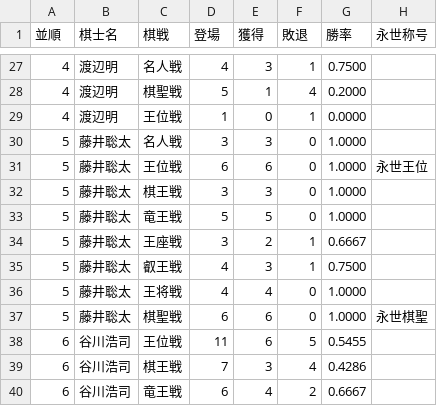
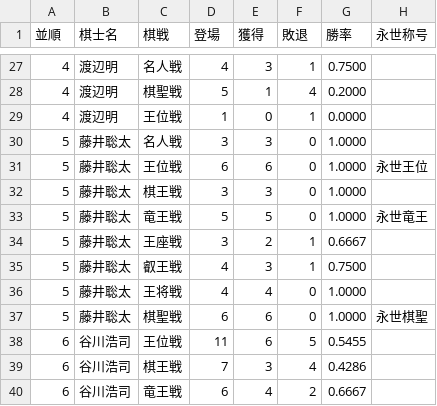
Before and after one commit to ulti-shogi/beta-open, a CSV file: each-title.csv, drawn as a sheet; only a part is shown, gaps mark what is left out.

Commit message:
Update each-title.csv

```diff
--- a/each-title.csv
+++ b/each-title.csv
@@ -32,3 +32,3 @@
 5,藤井聡太,棋王戦,3,3,0,1.0000,
-5,藤井聡太,竜王戦,5,5,0,1.0000,
+5,藤井聡太,竜王戦,5,5,0,1.0000,永世竜王
 5,藤井聡太,王座戦,3,2,1,0.6667,
```
